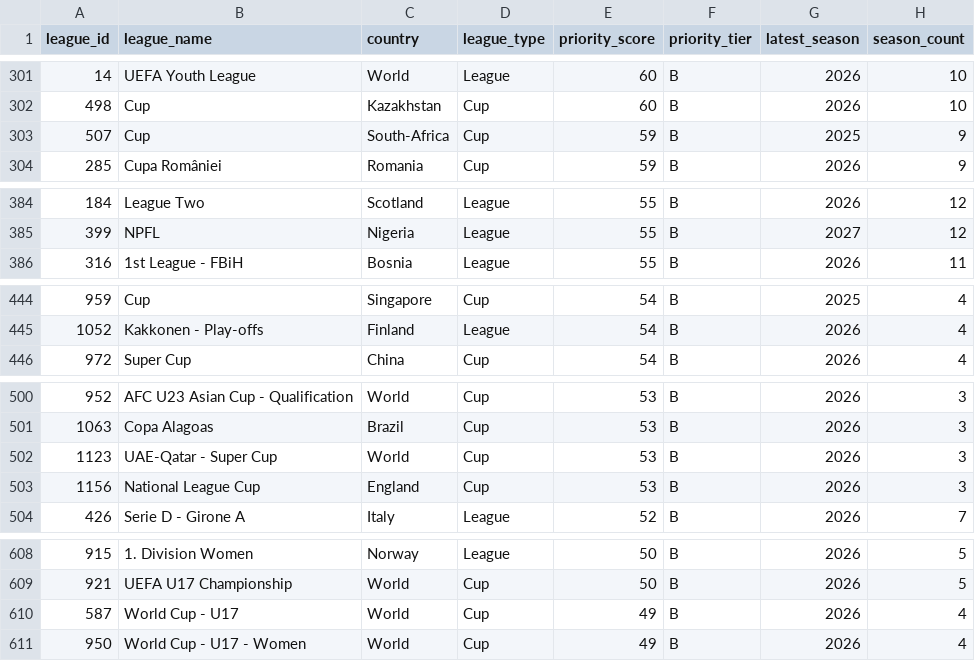
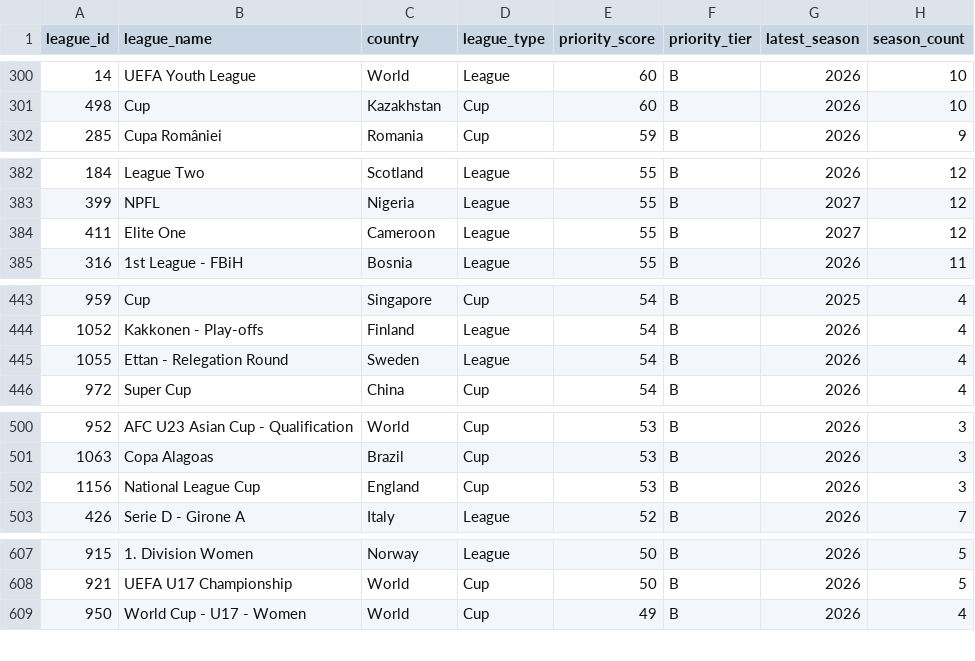
Before and after one commit to lelamanh1394-sys/AI-FOOTBALL-PREDICTION, a CSV file: data/catalog/priority_leagues.csv, drawn as a sheet; only a part is shown, gaps mark what is left out; the diff covers the shown part only.

```diff
--- a/data/catalog/priority_leagues.csv
+++ b/data/catalog/priority_leagues.csv
@@ -302,3 +301,2 @@
 498,Cup,Kazakhstan,Cup,60,B,2026,10
-507,Cup,South-Africa,Cup,59,B,2025,9
 285,Cupa României,Romania,Cup,59,B,2026,9
@@ -385,2 +383,3 @@
 399,NPFL,Nigeria,League,55,B,2027,12
+411,Elite One,Cameroon,League,55,B,2027,12
 316,1st League - FBiH,Bosnia,League,55,B,2026,11
@@ -445,2 +444,3 @@
 1052,Kakkonen - Play-offs,Finland,League,54,B,2026,4
+1055,Ettan - Relegation Round,Sweden,League,54,B,2026,4
 972,Super Cup,China,Cup,54,B,2026,4
@@ -501,3 +501,2 @@
 1063,Copa Alagoas,Brazil,Cup,53,B,2026,3
-1123,UAE-Qatar - Super Cup,World,Cup,53,B,2026,3
 1156,National League Cup,England,Cup,53,B,2026,3
@@ -609,3 +608,2 @@
 921,UEFA U17 Championship,World,Cup,50,B,2026,5
-587,World Cup - U17,World,Cup,49,B,2026,4
 950,World Cup - U17 - Women,World,Cup,49,B,2026,4
```
Also changed, not shown: 7 added rows, 6 removed rows and 2 edited cells elsewhere in this file, data/catalog/league_catalog.csv, 16 other files.
